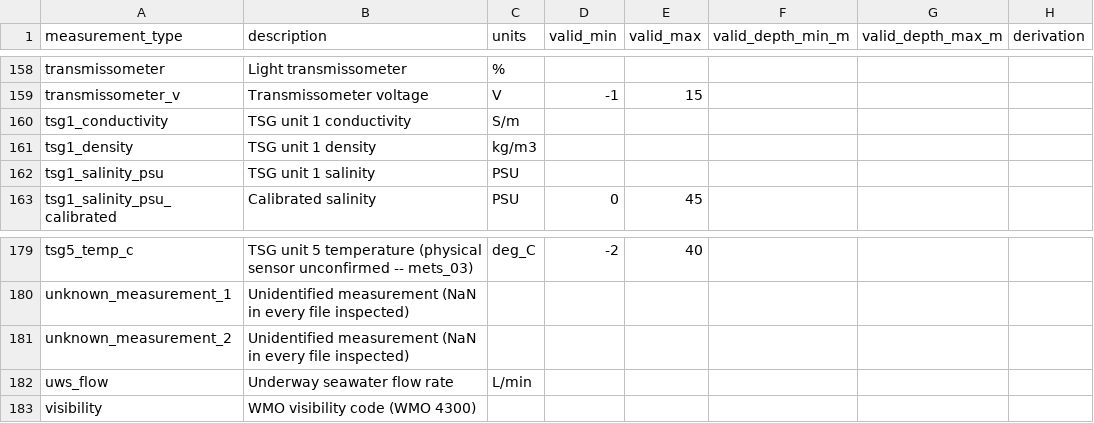
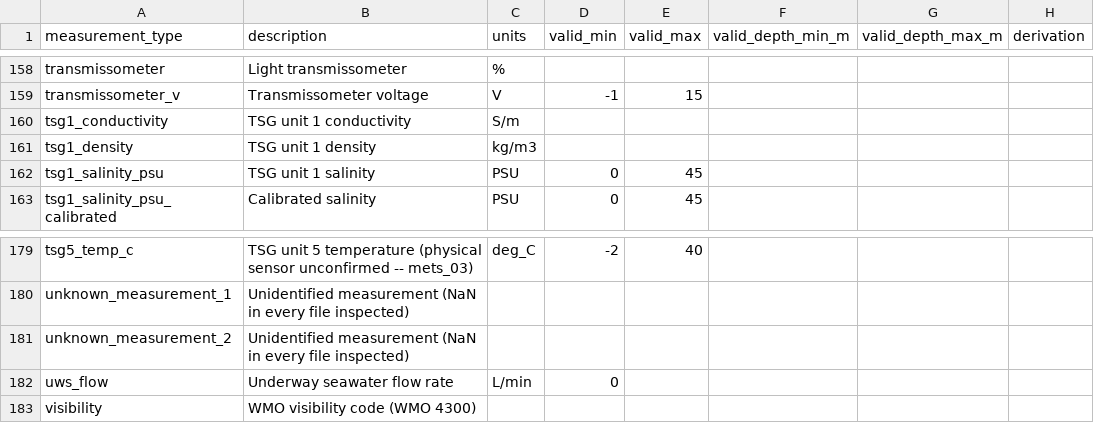
Before and after one commit to CalCOFI/docs, a CSV file: data/registry/measurement_type.csv, drawn as a sheet; only a part is shown, gaps mark what is left out; the diff covers the shown part only; the diff names each change by its address in the sheet, - before the commit and + after, or states it on an @@ line.

```diff
--- a/data/registry/measurement_type.csv
+++ b/data/registry/measurement_type.csv
-D162 (valid_min): (empty)
+D162 (valid_min): 0
-E162 (valid_max): (empty)
+E162 (valid_max): 45
-D182 (valid_min): (empty)
+D182 (valid_min): 0
```
Also changed, not shown: 36 edited cells elsewhere in this file, 10 other files.
